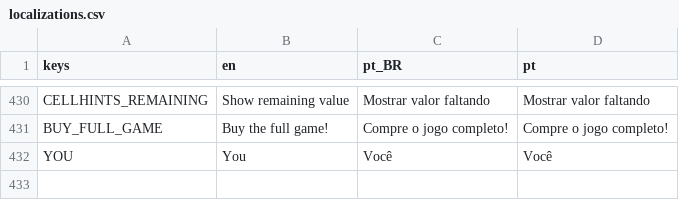
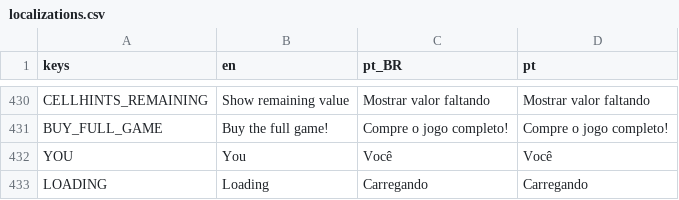
Before and after one commit to MarvellousSoft/liquidum, a CSV file: project/localization/localizations.csv, drawn as a sheet; only a part is shown, gaps mark what is left out.

```diff
--- a/project/localization/localizations.csv
+++ b/project/localization/localizations.csv
@@ -432 +432,2 @@ BUY_FULL_GAME,Buy the full game!,Compre o jogo completo!,Compre o jogo completo!
 YOU,You,Você,Você
+LOADING,Loading,Carregando,Carregando
```
Also changed, not shown: 9 other files.
